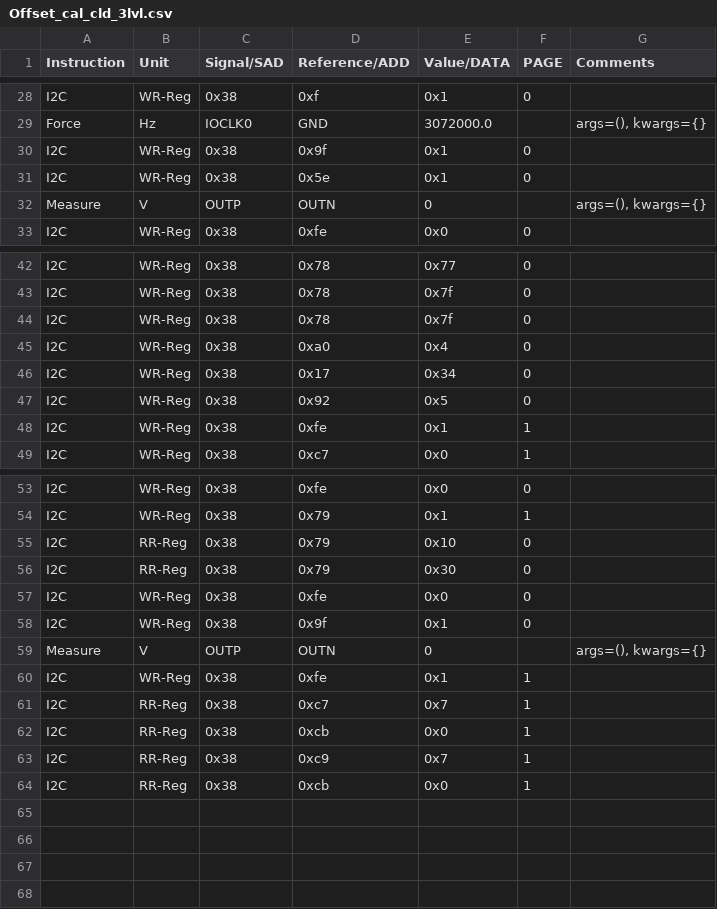
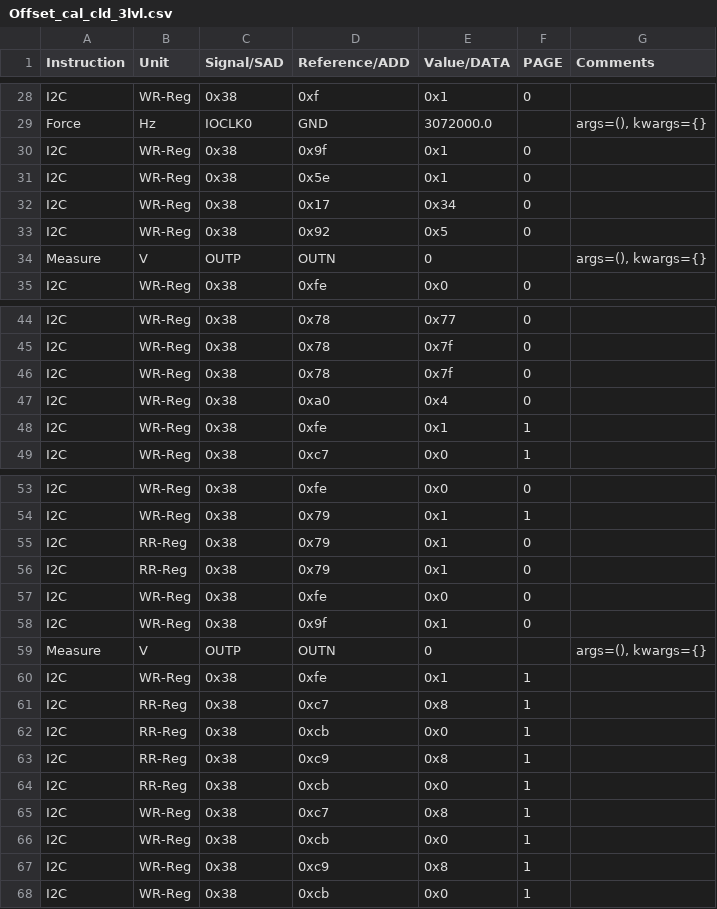
Before and after one commit to HarishKumarSedu/Aerodyne, a CSV file: Trimming/ate/Offset_cal_cld_3lvl.csv, drawn as a sheet; only a part is shown, gaps mark what is left out.

```diff
--- a/Trimming/ate/Offset_cal_cld_3lvl.csv
+++ b/Trimming/ate/Offset_cal_cld_3lvl.csv
@@ -31,2 +31,4 @@ I2C,WR-Reg,0x38,0x9f,0x1,0,
 I2C,WR-Reg,0x38,0x5e,0x1,0,
+I2C,WR-Reg,0x38,0x17,0x34,0,
+I2C,WR-Reg,0x38,0x92,0x5,0,
 Measure,V,OUTP,OUTN,0,,"args=(), kwargs={}"
@@ -45,4 +47,2 @@ I2C,WR-Reg,0x38,0x78,0x7f,0,
 I2C,WR-Reg,0x38,0xa0,0x4,0,
-I2C,WR-Reg,0x38,0x17,0x34,0,
-I2C,WR-Reg,0x38,0x92,0x5,0,
 I2C,WR-Reg,0x38,0xfe,0x1,1,
@@ -54,4 +54,4 @@ I2C,WR-Reg,0x38,0xfe,0x0,0,
 I2C,WR-Reg,0x38,0x79,0x1,1,
-I2C,RR-Reg,0x38,0x79,0x10,0,
-I2C,RR-Reg,0x38,0x79,0x30,0,
+I2C,RR-Reg,0x38,0x79,0x1,0,
+I2C,RR-Reg,0x38,0x79,0x1,0,
 I2C,WR-Reg,0x38,0xfe,0x0,0,
@@ -60,5 +60,9 @@ Measure,V,OUTP,OUTN,0,,"args=(), kwargs={}"
 I2C,WR-Reg,0x38,0xfe,0x1,1,
-I2C,RR-Reg,0x38,0xc7,0x7,1,
+I2C,RR-Reg,0x38,0xc7,0x8,1,
 I2C,RR-Reg,0x38,0xcb,0x0,1,
-I2C,RR-Reg,0x38,0xc9,0x7,1,
+I2C,RR-Reg,0x38,0xc9,0x8,1,
 I2C,RR-Reg,0x38,0xcb,0x0,1,
+I2C,WR-Reg,0x38,0xc7,0x8,1,
+I2C,WR-Reg,0x38,0xcb,0x0,1,
+I2C,WR-Reg,0x38,0xc9,0x8,1,
+I2C,WR-Reg,0x38,0xcb,0x0,1,
```
Also changed, not shown: 3 other files.
